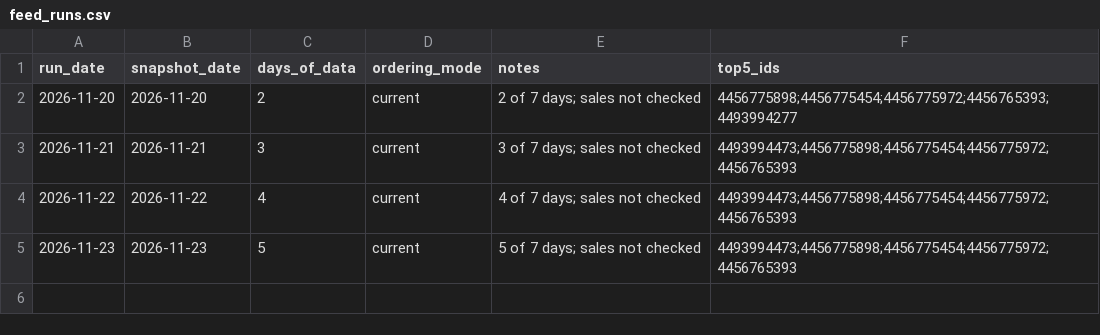
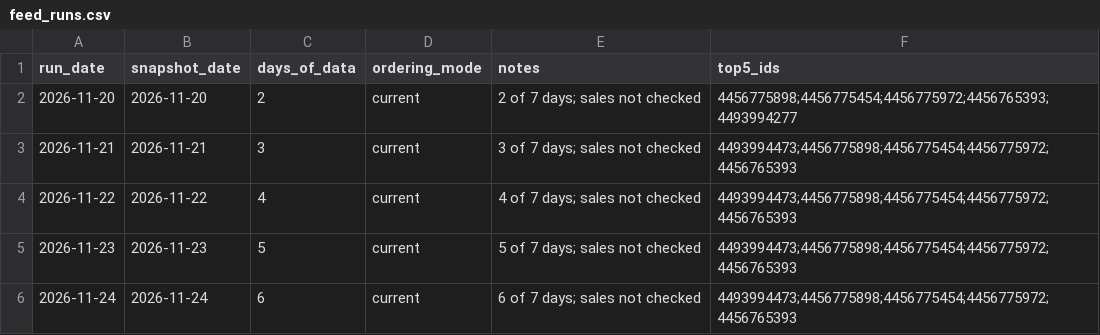
Before and after one commit to PandaPlayZLP/vogelpoesie-pinterest-feed, a CSV file: data/feed_runs.csv, drawn as a sheet.

```diff
--- a/data/feed_runs.csv
+++ b/data/feed_runs.csv
@@ -5 +5,2 @@ run_date,snapshot_date,days_of_data,ordering_mode,notes,top5_ids
 2026-11-23,2026-11-23,5,current,5 of 7 days; sales not checked,4493994473;4456775898;4456775454;4456775972;4456765393
+2026-11-24,2026-11-24,6,current,6 of 7 days; sales not checked,4493994473;4456775898;4456775454;4456775972;4456765393
```
